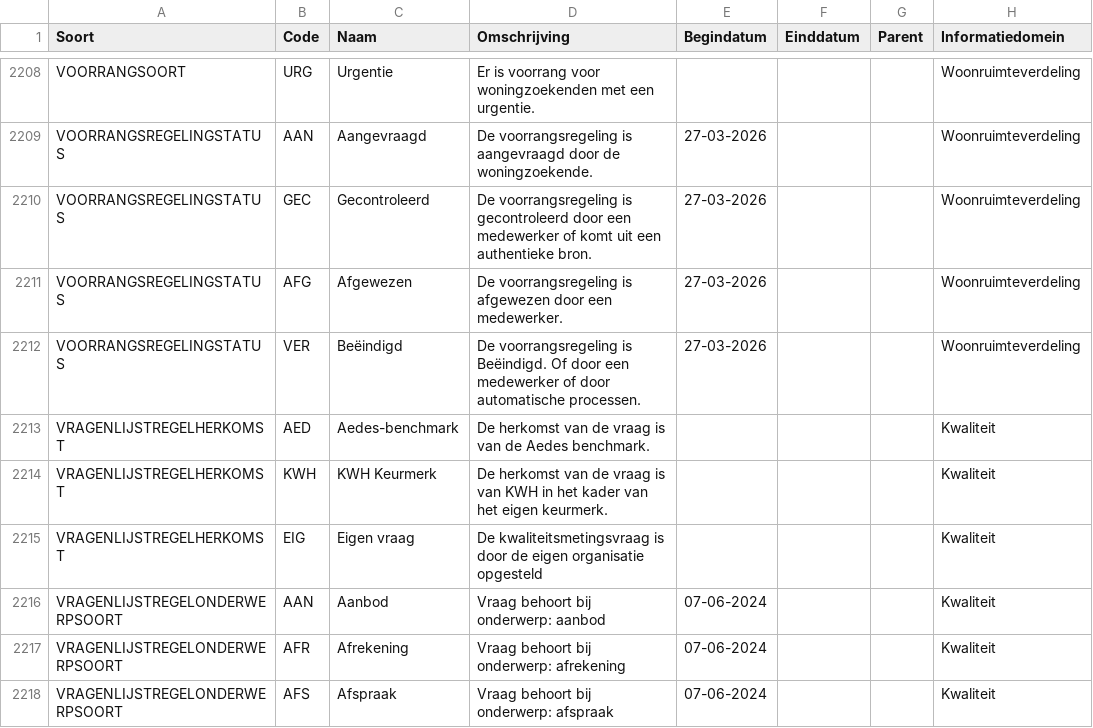
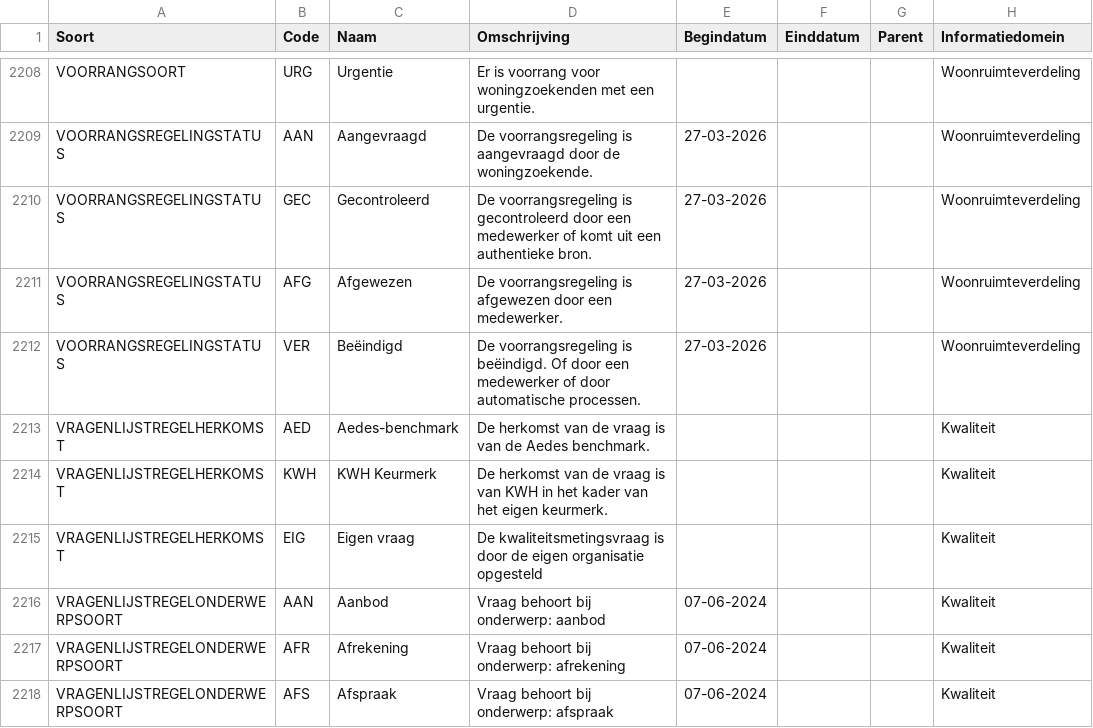
Before and after one commit to Aedes-datastandaarden/vera-referentiedata, a CSV file: Referentiedata.csv, drawn as a sheet; only a part is shown, gaps mark what is left out.

Commit message:
Fix capitalization in 'Beëindigd' status

```diff
--- a/Referentiedata.csv
+++ b/Referentiedata.csv
@@ -2211,3 +2211,3 @@ VOORRANGSREGELINGSTATUS;GEC;Gecontroleerd;De voorrangsregeling is gecontroleerd
 VOORRANGSREGELINGSTATUS;AFG;Afgewezen;De voorrangsregeling is afgewezen door een medewerker.;27-03-2026;;;Woonruimteverdeling
-VOORRANGSREGELINGSTATUS;VER;Beëindigd;De voorrangsregeling is Beëindigd. Of door een medewerker of door automatische processen.;27-03-2026;;;Woonruimteverdeling
+VOORRANGSREGELINGSTATUS;VER;Beëindigd;De voorrangsregeling is beëindigd. Of door een medewerker of door automatische processen.;27-03-2026;;;Woonruimteverdeling
 VRAGENLIJSTREGELHERKOMST;AED;Aedes-benchmark;De herkomst van de vraag is van de Aedes benchmark.;;;;Kwaliteit
```
